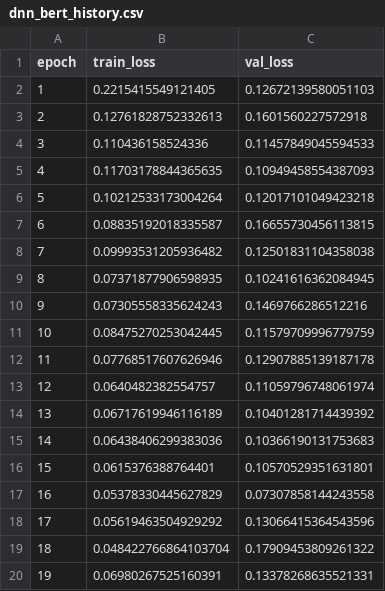
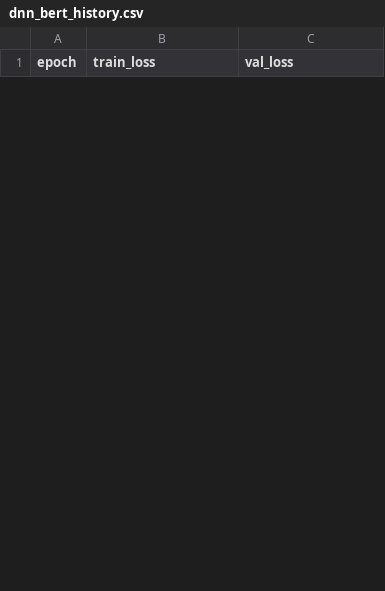
Before and after one commit to mariaportela4/Thesis, a CSV file: results/history/dnn_bert_history.csv, drawn as a sheet; only a part is shown; removed rows and columns are numbered as before the commit, all else as after; the diff covers the shown part only; the diff names each change by its address in the sheet, - before the commit and + after, or states it on an @@ line.

```diff
--- a/results/history/dnn_bert_history.csv
+++ b/results/history/dnn_bert_history.csv
-row 2: 1 | 0.2215415549121405 | 0.12672139580051103
-row 3: 2 | 0.12761828752332613 | 0.1601560227572918
-row 4: 3 | 0.110436158524336 | 0.11457849045594533
-row 5: 4 | 0.11703178844365635 | 0.10949458554387093
-row 6: 5 | 0.10212533173004264 | 0.12017101049423218
-row 7: 6 | 0.08835192018335587 | 0.16655730456113815
-row 8: 7 | 0.09993531205936482 | 0.12501831104358038
-row 9: 8 | 0.07371877906598935 | 0.10241616362084945
-row 10: 9 | 0.07305558335624243 | 0.1469766286512216
-row 11: 10 | 0.08475270253042445 | 0.11579709996779759
-row 12: 11 | 0.07768517607626946 | 0.12907885139187178
-row 13: 12 | 0.0640482382554757 | 0.11059796748061974
-row 14: 13 | 0.06717619946116189 | 0.10401281714439392
-row 15: 14 | 0.06438406299383036 | 0.10366190131753683
-row 16: 15 | 0.0615376388764401 | 0.10570529351631801
-row 17: 16 | 0.05378330445627829 | 0.07307858144243558
-row 18: 17 | 0.05619463504929292 | 0.13066415364543596
-row 19: 18 | 0.048422766864103704 | 0.17909453809261322
-row 20: 19 | 0.06980267525160391 | 0.13378268635521331
```
Also changed, not shown: 11 added rows and 31 removed rows elsewhere in this file, results/history/cnn_bert_history.csv, results/history/cnn_esm_history.csv, 44 other files.
